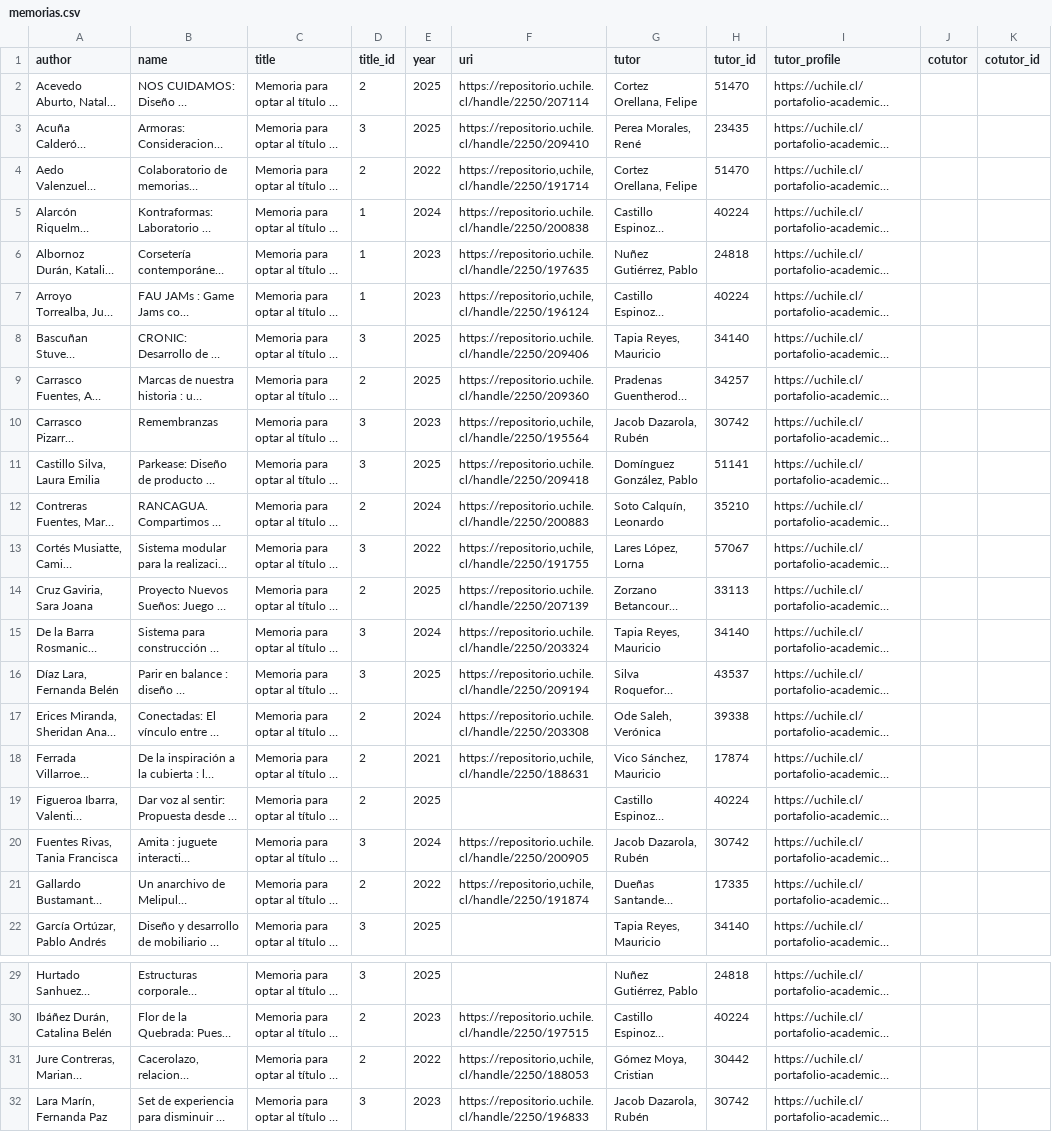
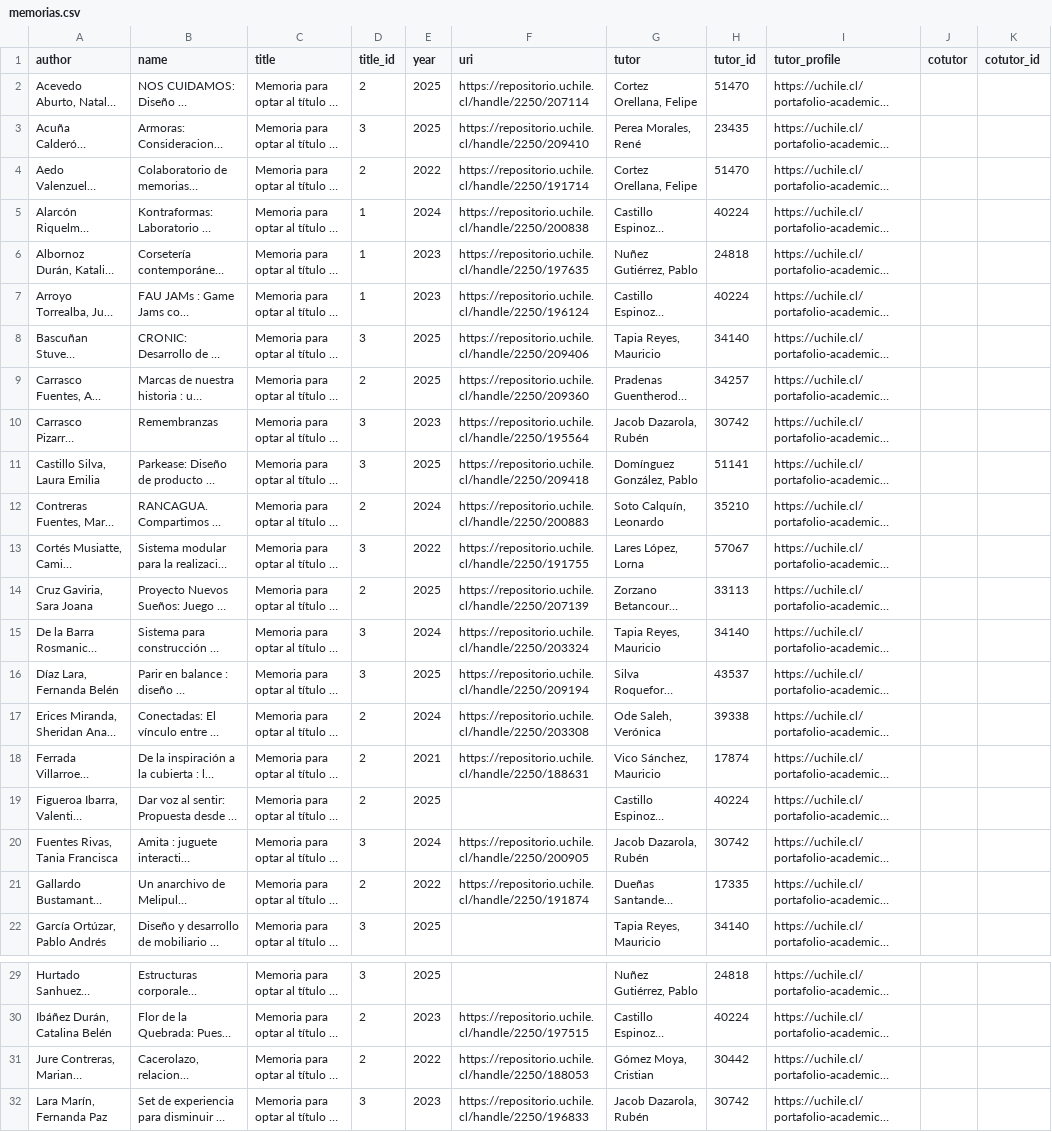
Before and after one commit to disenouchile/guiaturas, a CSV file: data/memorias.csv, drawn as a sheet; only a part is shown, gaps mark what is left out; long unchanged cells end in …; the diff covers the shown part only; the diff names each change by its address in the sheet, - before the commit and + after, or states it on an @@ line.

Commit message:
Update memorias.csv

```diff
--- a/data/memorias.csv
+++ b/data/memorias.csv
-F4 (uri): https://repositorio,uchile,cl/handle/2250/191714
+F4 (uri): https://repositorio.uchile.cl/handle/2250/191714
-F7 (uri): https://repositorio,uchile,cl/handle/2250/196124
+F7 (uri): https://repositorio.uchile.cl/handle/2250/196124
-F10 (uri): https://repositorio,uchile,cl/handle/2250/195564
+F10 (uri): https://repositorio.uchile.cl/handle/2250/195564
-F13 (uri): https://repositorio,uchile,cl/handle/2250/191755
+F13 (uri): https://repositorio.uchile.cl/handle/2250/191755
-F18 (uri): https://repositorio,uchile,cl/handle/2250/188631
+F18 (uri): https://repositorio.uchile.cl/handle/2250/188631
-F21 (uri): https://repositorio,uchile,cl/handle/2250/191874
+F21 (uri): https://repositorio.uchile.cl/handle/2250/191874
-F31 (uri): https://repositorio,uchile,cl/handle/2250/188053
+F31 (uri): https://repositorio.uchile.cl/handle/2250/188053
```
Also changed, not shown: 4 edited cells elsewhere in this file.
